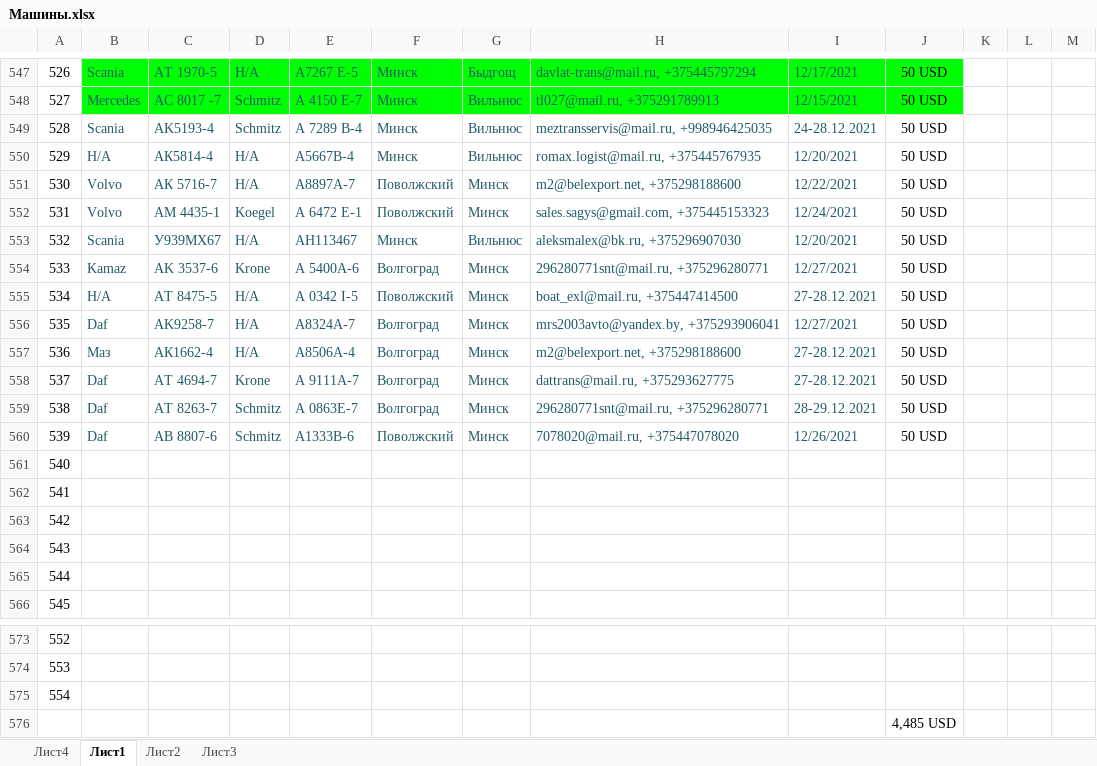
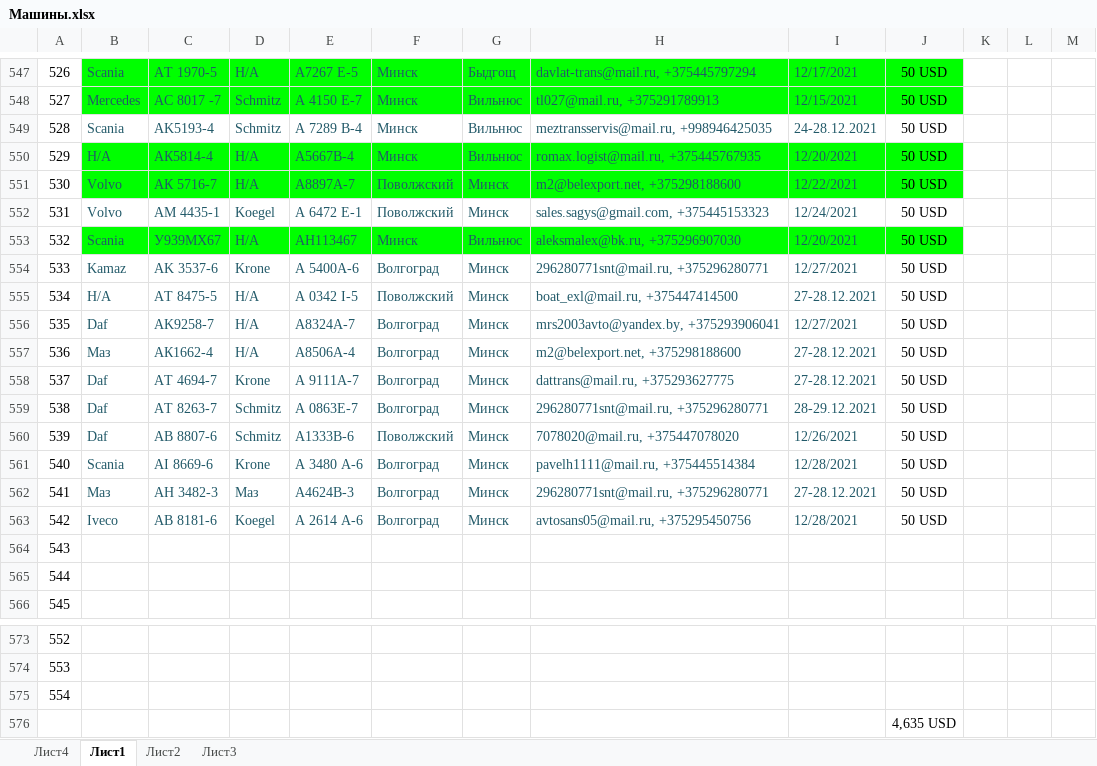
Before and after one commit to rutraq/Logistic, an Excel workbook: Машины.xlsx, sheet Лист1, drawn as a sheet; only a part is shown, gaps mark what is left out; values as stored, in another font and other column widths than the file's, no borders; the diff names each change by its address in the sheet, - before the commit and + after, or states it on an @@ line.

Commit message:
машины

```diff
--- a/Машины.xlsx (sheet Лист1)
+++ b/Машины.xlsx (sheet Лист1)
-B550:J551 fill: none
+B550:J551 fill: #00FF00
-B553:J553 fill: none
+B553:J553 fill: #00FF00
-B561: (empty)
+B561: Scania
-C561: (empty)
+C561: AI 8669-6
-D561: (empty)
+D561: Krone
-E561: (empty)
+E561: А 3480 А-6
-F561:F563: (empty)
+F561:F563: Волгоград
-G561:G563: (empty)
+G561:G563: Минск
-H561: (empty)
+H561: pavelh1111@mail.ru, +375445514384
-I561: (empty)
+I561: 12/28/2021
-J561:J563: (empty)
+J561:J563: 50 USD
-B562: (empty)
+B562: Маз
-C562: (empty)
+C562: АН 3482-3
-D562: (empty)
+D562: Маз
-E562: (empty)
+E562: А4624В-3
-H562: (empty)
+H562: 296280771snt@mail.ru, +375296280771
-I562: (empty)
+I562: 27-28.12.2021
-B563: (empty)
+B563: Iveco
-C563: (empty)
+C563: АВ 8181-6
-D563: (empty)
+D563: Koegel
-E563: (empty)
+E563: А 2614 А-6
-H563: (empty)
+H563: avtosans05@mail.ru, +375295450756
-I563: (empty)
+I563: 12/28/2021
-J576: 4,485 USD
+J576: 4,635 USD
```
Also changed, not shown: 2 other files.
